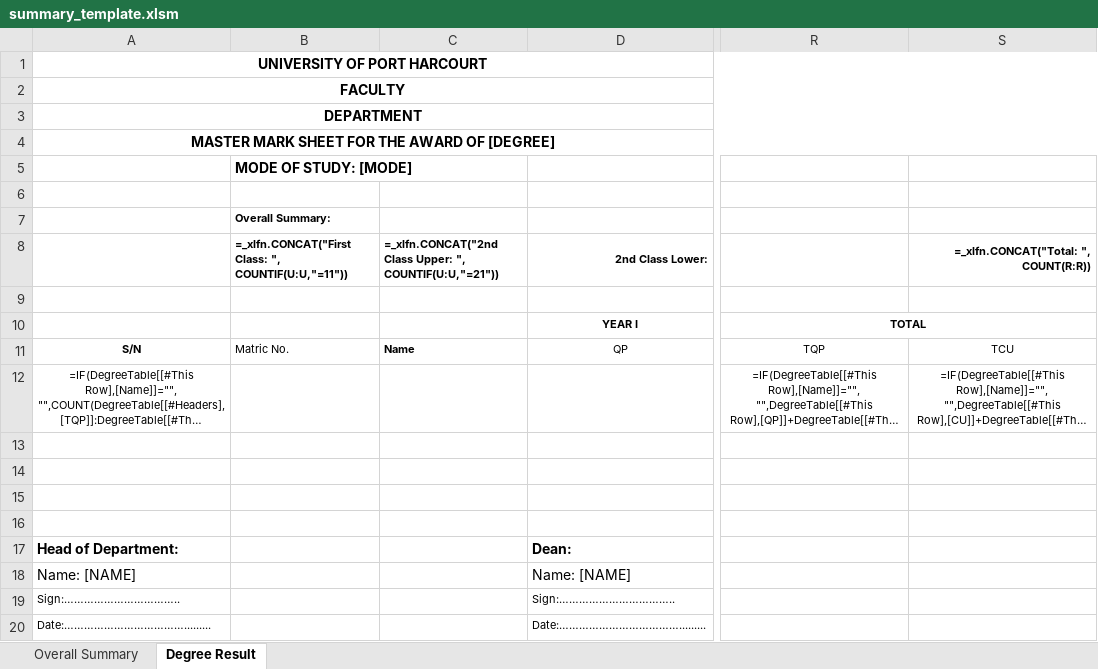
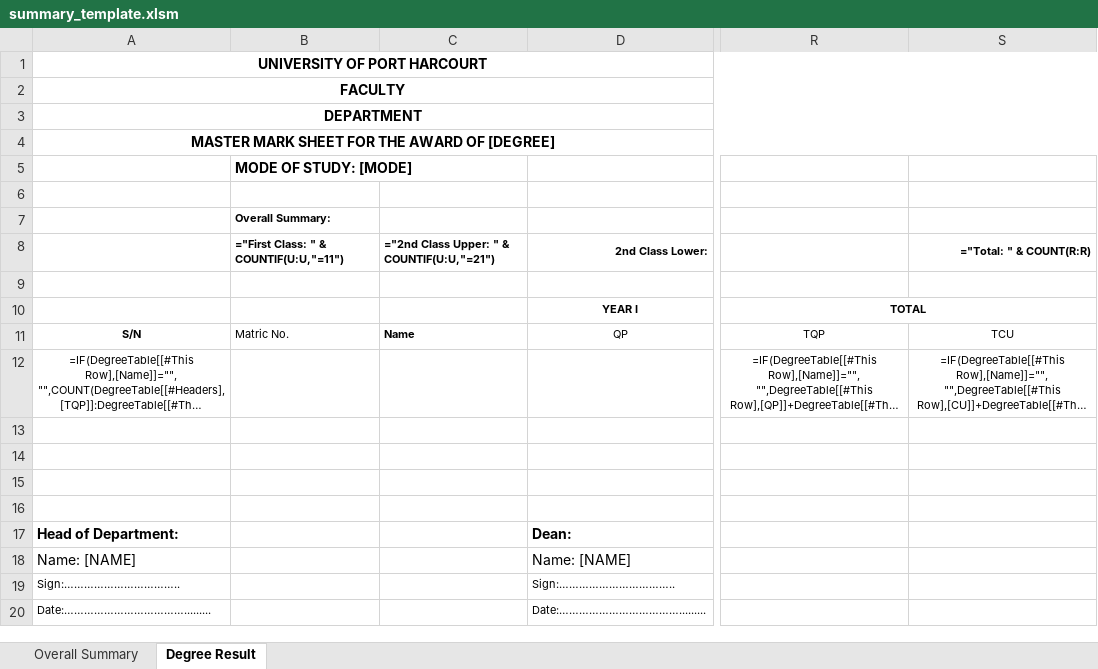
Before and after one commit to goody-h/university-datahub-admin, an Excel workbook: static/excel/templates/summary_template.xlsm, sheet Degree Result, drawn as a sheet; only a part is shown, gaps mark what is left out; long unchanged cells end in …; values as stored, in another font and other column widths than the file's, no borders; formulas are shown in place of their values; charts and pictures and table styles not drawn; the diff names each change by its address in the sheet, - before the commit and + after, or states it on an @@ line.

```diff
--- a/static/excel/templates/summary_template.xlsm (sheet Degree Result)
+++ b/static/excel/templates/summary_template.xlsm (sheet Degree Result)
-B8 (MODE OF STUDY: [MODE]): =_xlfn.CONCAT("First Class: ", COUNTIF(U:U,"=11"))
+B8 (MODE OF STUDY: [MODE]): ="First Class: " & COUNTIF(U:U,"=11")
-C8: =_xlfn.CONCAT("2nd Class Upper: ", COUNTIF(U:U,"=21"))
+C8: ="2nd Class Upper: " & COUNTIF(U:U,"=21")
-S8: =_xlfn.CONCAT("Total: ", COUNT(R:R))
+S8: ="Total: " & COUNT(R:R)
```
Also changed, not shown: sheet Overall Summary, static/excel/templates/summary_template_6_levels.xlsm, static/excel/templates/summary_template_7_levels.xlsm.
